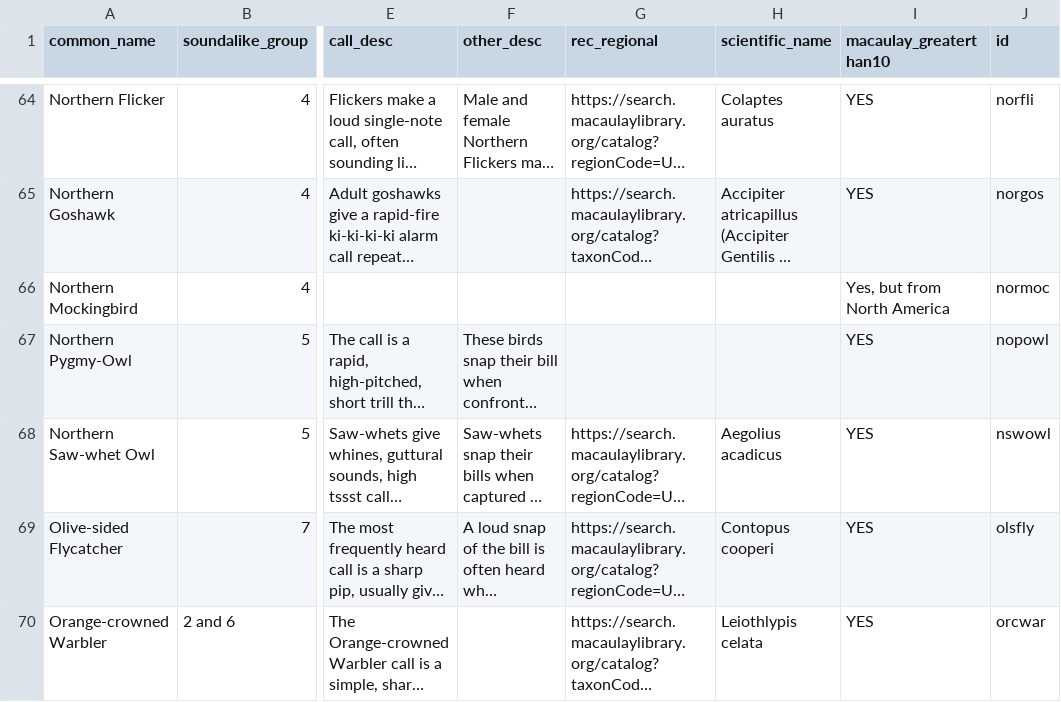
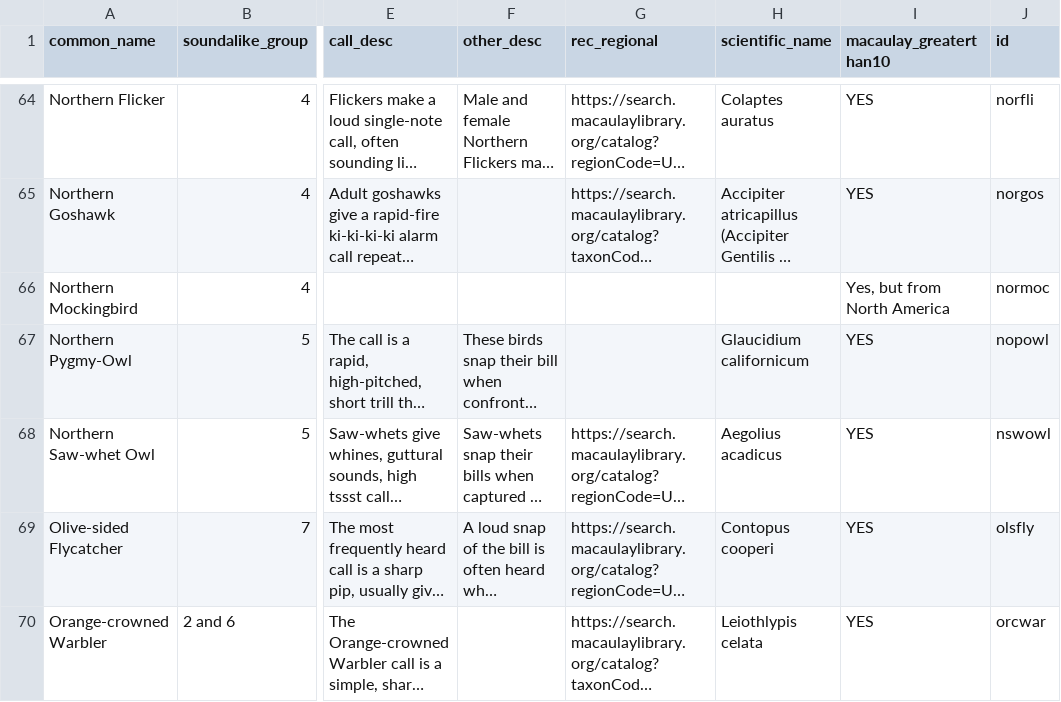
Before and after one commit to giojacuzzi/avian-bioacoustics-oesf, a CSV file: data/species/species_list - complete.csv, drawn as a sheet; only a part is shown, gaps mark what is left out; long unchanged cells end in …; the diff names each change by its address in the sheet, - before the commit and + after, or states it on an @@ line.

```diff
--- a/data/species/species_list - complete.csv
+++ b/data/species/species_list - complete.csv
-H67 (scientific_name): (empty)
+H67 (scientific_name): Glaucidium californicum
```
Also changed, not shown: 8 other files.
